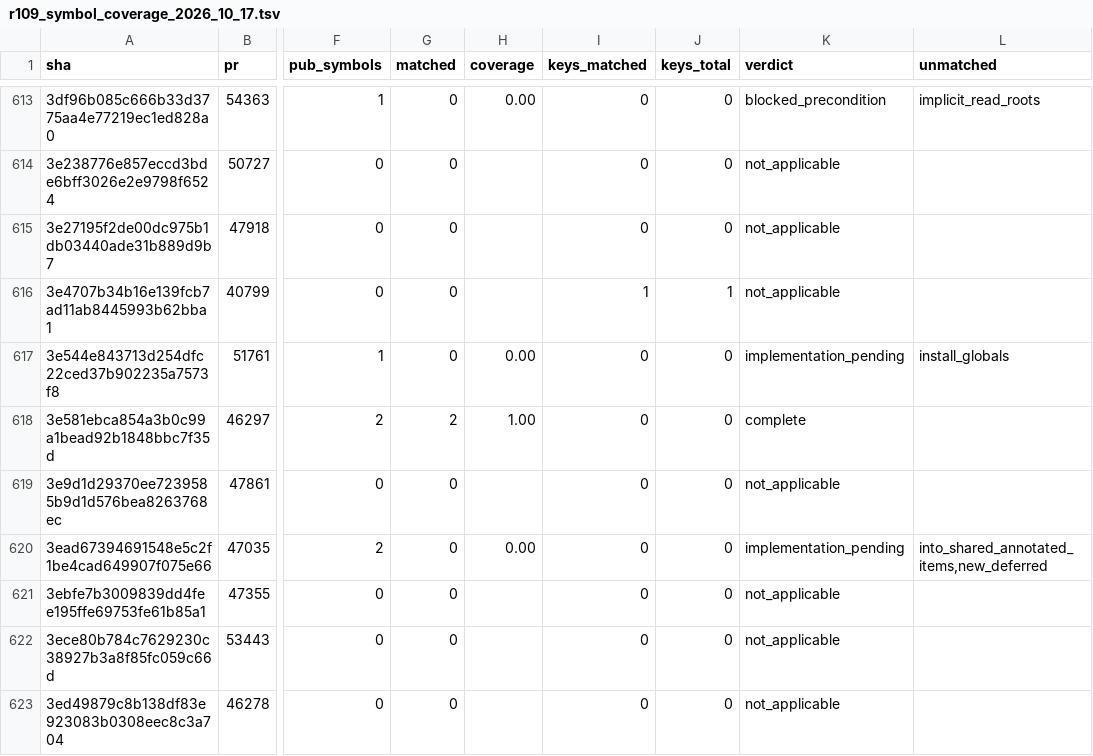
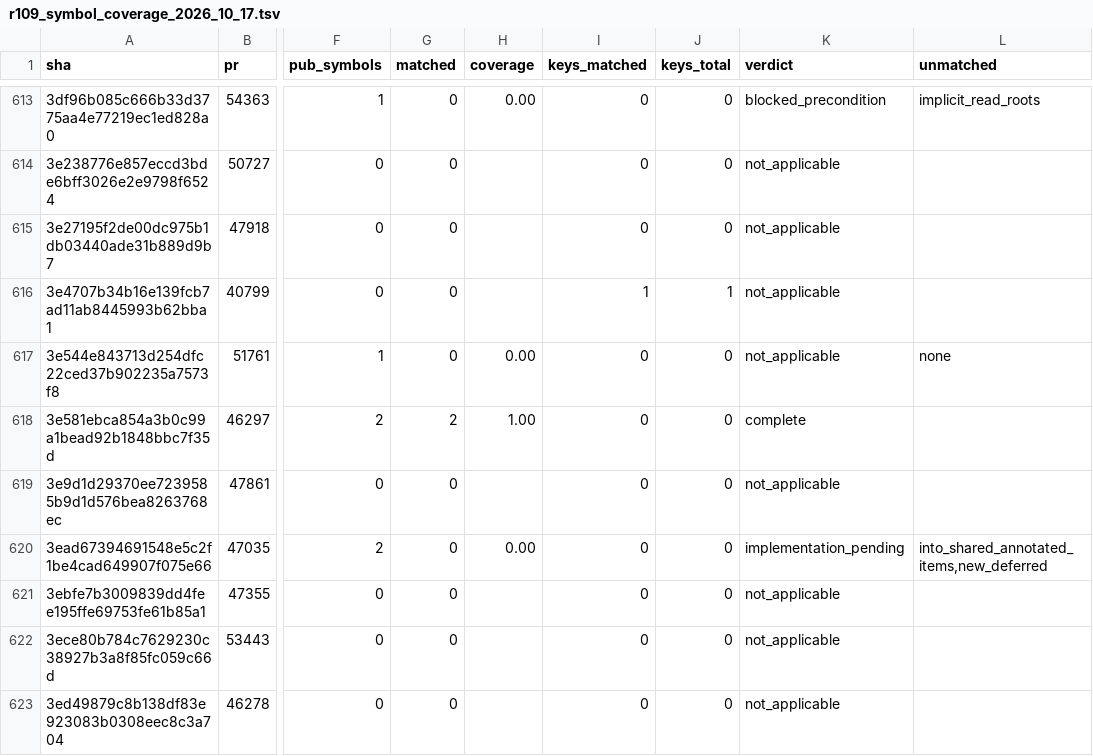
Before and after one commit to jacks001314/codex_go, a TSV file: update/r109_symbol_coverage_2026_10_17.tsv, drawn as a sheet; only a part is shown, gaps mark what is left out; the diff names each change by its address in the sheet, - before the commit and + after, or states it on an @@ line.

```diff
--- a/update/r109_symbol_coverage_2026_10_17.tsv
+++ b/update/r109_symbol_coverage_2026_10_17.tsv
-K617 (verdict): implementation_pending
+K617 (verdict): not_applicable
-L617 (unmatched): install_globals
+L617 (unmatched): none
```
Also changed, not shown: update/r90_commit_ledger_2026_10_16.tsv, 2 other files.
